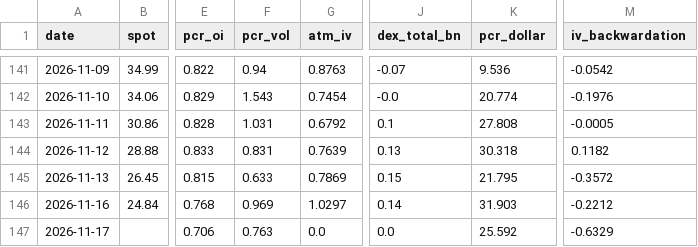
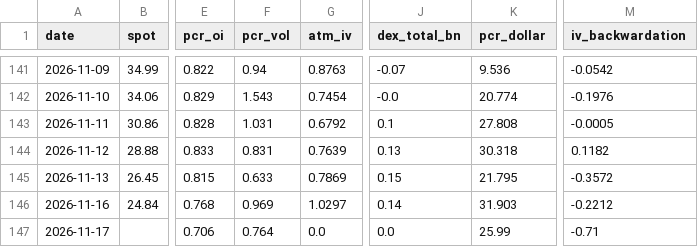
Before and after one commit to dsh0920-sys/Repository-name-options-dashboard, a CSV file: data/history/IONQ_history.csv, drawn as a sheet; only a part is shown, gaps mark what is left out; the diff names each change by its address in the sheet, - before the commit and + after, or states it on an @@ line.

```diff
--- a/data/history/IONQ_history.csv
+++ b/data/history/IONQ_history.csv
-F147 (pcr_vol): 0.763
+F147 (pcr_vol): 0.764
-K147 (pcr_dollar): 25.592
+K147 (pcr_dollar): 25.99
-M147 (iv_backwardation): -0.6329
+M147 (iv_backwardation): -0.71
```
Also changed, not shown: data/history/CRWV_history.csv, data/history/GOOGL_history.csv, 44 other files.
